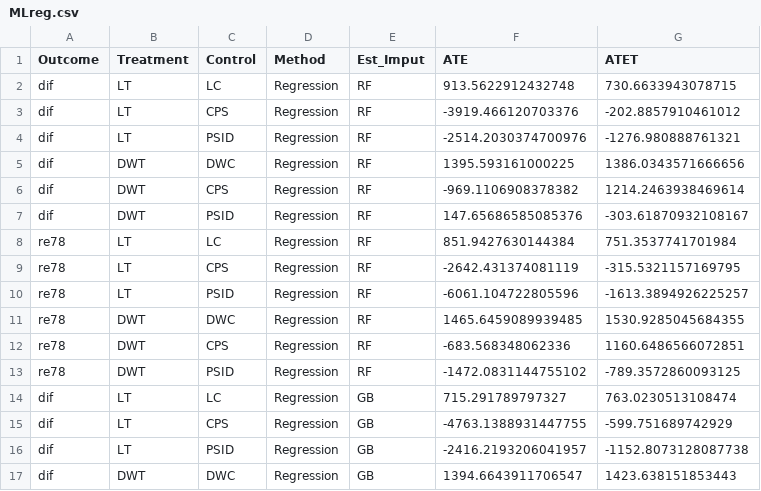
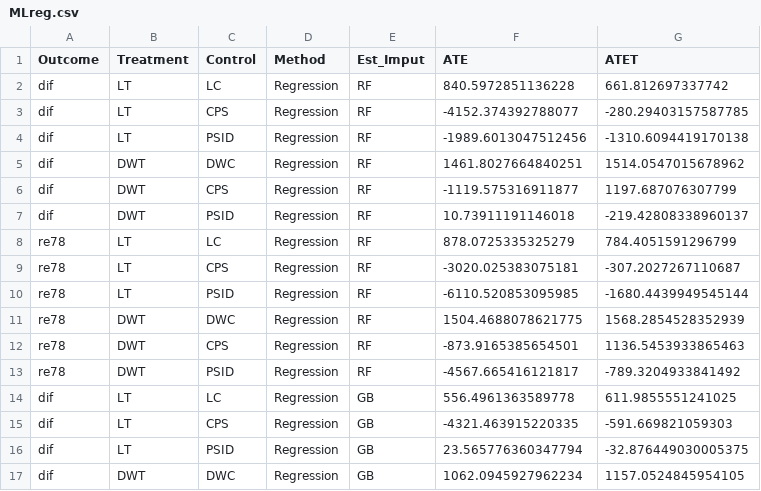
Before and after one commit to Masashi-Yoshioka/570_Project, a CSV file: results/MLreg.csv, drawn as a sheet; only a part is shown; the diff covers the shown part only.

```diff
--- a/results/MLreg.csv
+++ b/results/MLreg.csv
@@ -1,17 +1,17 @@
 Outcome,Treatment,Control,Method,Est_Imput,ATE,ATET
-dif,LT,LC,Regression,RF,913.5622912432748,730.6633943078715
-dif,LT,CPS,Regression,RF,-3919.466120703376,-202.8857910461012
-dif,LT,PSID,Regression,RF,-2514.2030374700976,-1276.980888761321
-dif,DWT,DWC,Regression,RF,1395.593161000225,1386.0343571666656
-dif,DWT,CPS,Regression,RF,-969.1106908378382,1214.2463938469614
-dif,DWT,PSID,Regression,RF,147.65686585085376,-303.61870932108167
-re78,LT,LC,Regression,RF,851.9427630144384,751.3537741701984
-re78,LT,CPS,Regression,RF,-2642.431374081119,-315.5321157169795
-re78,LT,PSID,Regression,RF,-6061.104722805596,-1613.3894926225257
-re78,DWT,DWC,Regression,RF,1465.6459089939485,1530.9285045684355
-re78,DWT,CPS,Regression,RF,-683.568348062336,1160.6486566072851
-re78,DWT,PSID,Regression,RF,-1472.0831144755102,-789.3572860093125
-dif,LT,LC,Regression,GB,715.291789797327,763.0230513108474
-dif,LT,CPS,Regression,GB,-4763.1388931447755,-599.751689742929
-dif,LT,PSID,Regression,GB,-2416.2193206041957,-1152.8073128087738
-dif,DWT,DWC,Regression,GB,1394.6643911706547,1423.638151853443
+dif,LT,LC,Regression,RF,840.5972851136228,661.812697337742
+dif,LT,CPS,Regression,RF,-4152.374392788077,-280.29403157587785
+dif,LT,PSID,Regression,RF,-1989.6013047512456,-1310.6094419170138
+dif,DWT,DWC,Regression,RF,1461.8027664840251,1514.0547015678962
+dif,DWT,CPS,Regression,RF,-1119.575316911877,1197.687076307799
+dif,DWT,PSID,Regression,RF,10.73911191146018,-219.42808338960137
+re78,LT,LC,Regression,RF,878.0725335325279,784.4051591296799
+re78,LT,CPS,Regression,RF,-3020.025383075181,-307.2027267110687
+re78,LT,PSID,Regression,RF,-6110.520853095985,-1680.4439949545144
+re78,DWT,DWC,Regression,RF,1504.4688078621775,1568.2854528352939
+re78,DWT,CPS,Regression,RF,-873.9165385654501,1136.5453933865463
+re78,DWT,PSID,Regression,RF,-4567.665416121817,-789.3204933841492
+dif,LT,LC,Regression,GB,556.4961363589778,611.9855551241025
+dif,LT,CPS,Regression,GB,-4321.463915220335,-591.669821059303
+dif,LT,PSID,Regression,GB,23.565776360347794,-32.876449030005375
+dif,DWT,DWC,Regression,GB,1062.0945927962234,1157.0524845954105
```
Also changed, not shown: 16 edited cells elsewhere in this file, results/others.csv, 3 other files.
